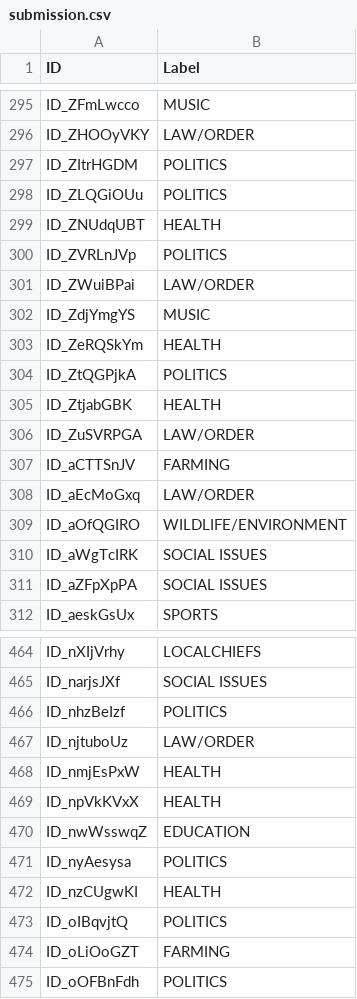
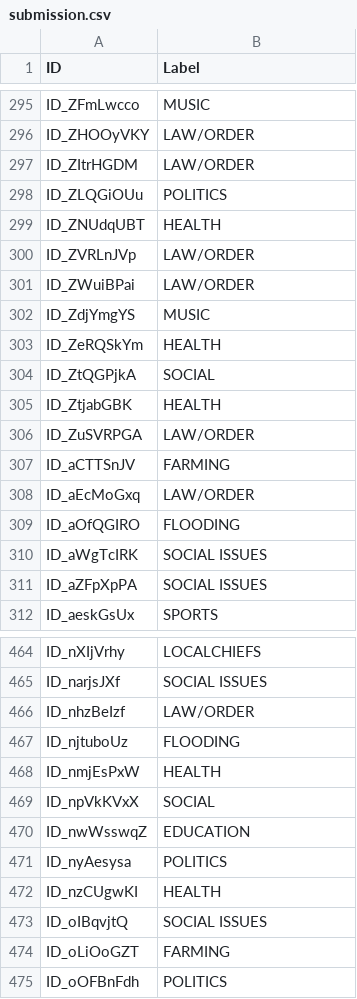
Before and after one commit to nicholaszotalis/505Project, a CSV file: submission.csv, drawn as a sheet; only a part is shown, gaps mark what is left out; the diff covers the shown part only.

```diff
--- a/submission.csv
+++ b/submission.csv
@@ -296,6 +296,6 @@ ID_ZFmLwcco,MUSIC
 ID_ZHOOyVKY,LAW/ORDER
-ID_ZItrHGDM,POLITICS
+ID_ZItrHGDM,LAW/ORDER
 ID_ZLQGiOUu,POLITICS
 ID_ZNUdqUBT,HEALTH
-ID_ZVRLnJVp,POLITICS
+ID_ZVRLnJVp,LAW/ORDER
 ID_ZWuiBPai,LAW/ORDER
@@ -303,3 +303,3 @@ ID_ZdjYmgYS,MUSIC
 ID_ZeRQSkYm,HEALTH
-ID_ZtQGPjkA,POLITICS
+ID_ZtQGPjkA,SOCIAL
 ID_ZtjabGBK,HEALTH
@@ -308,3 +308,3 @@ ID_aCTTSnJV,FARMING
 ID_aEcMoGxq,LAW/ORDER
-ID_aOfQGIRO,WILDLIFE/ENVIRONMENT
+ID_aOfQGIRO,FLOODING
 ID_aWgTcIRK,SOCIAL ISSUES
@@ -465,6 +465,6 @@ ID_nXIjVrhy,LOCALCHIEFS
 ID_narjsJXf,SOCIAL ISSUES
-ID_nhzBeIzf,POLITICS
-ID_njtuboUz,LAW/ORDER
+ID_nhzBeIzf,LAW/ORDER
+ID_njtuboUz,FLOODING
 ID_nmjEsPxW,HEALTH
-ID_npVkKVxX,HEALTH
+ID_npVkKVxX,SOCIAL
 ID_nwWsswqZ,EDUCATION
@@ -472,3 +472,3 @@ ID_nyAesysa,POLITICS
 ID_nzCUgwKI,HEALTH
-ID_oIBqvjtQ,POLITICS
+ID_oIBqvjtQ,SOCIAL ISSUES
 ID_oLiOoGZT,FARMING
```
Also changed, not shown: 58 edited cells elsewhere in this file, 3 other files.
